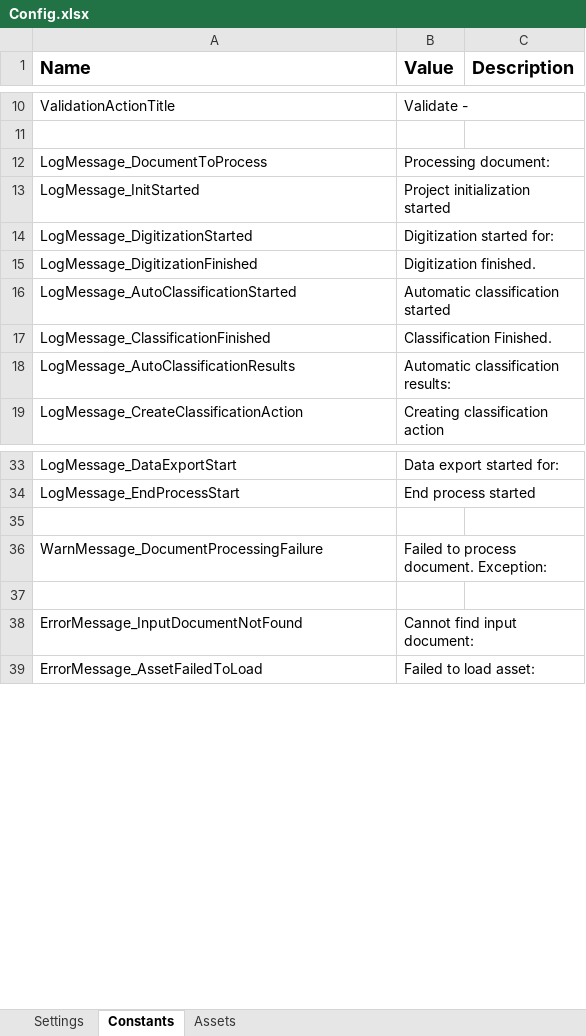
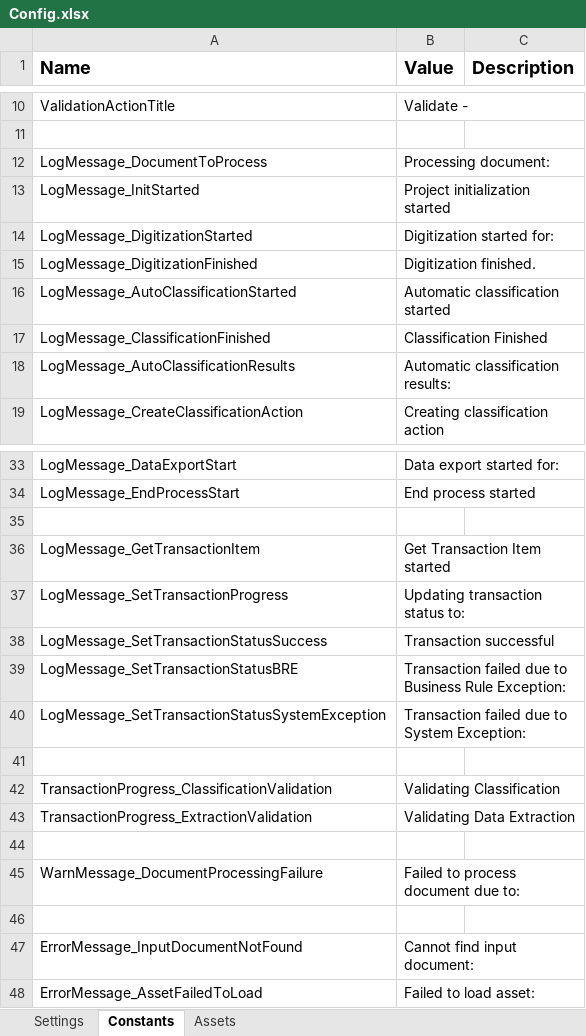
Before and after one commit to UiPath-Services/StudioTemplates, an Excel workbook: DocumentUnderstandingProcess/VB/Data/Config.xlsx, sheet Constants, drawn as a sheet; only a part is shown, gaps mark what is left out; values as stored, in another font and other column widths than the file's, no borders; addresses are those after the commit; the diff names each change by its address in the sheet, - before the commit and + after, or states it on an @@ line.

Commit message:
Added queue support for the DU Process

```diff
--- a/DocumentUnderstandingProcess/VB/Data/Config.xlsx (sheet Constants)
+++ b/DocumentUnderstandingProcess/VB/Data/Config.xlsx (sheet Constants)
-B17 (Value): Classification Finished.
+B17 (Value): Classification Finished
+row 36: LogMessage_GetTransactionItem | Get Transaction Item started
+row 37: LogMessage_SetTransactionProgress | Updating transaction status to:
+row 38: LogMessage_SetTransactionStatusSuccess | Transaction successful
+row 39: LogMessage_SetTransactionStatusBRE | Transaction failed due to Business Rule Exception:
+row 40: LogMessage_SetTransactionStatusSystemException | Transaction failed due to System Exception:
+row 41: (empty)
+row 42: TransactionProgress_ClassificationValidation | Validating Classification
+row 43: TransactionProgress_ExtractionValidation | Validating Data Extraction
+row 44: (empty)
-B45 (Value): Failed to process document. Exception:
+B45 (Value): Failed to process document due to:
```
Also changed, not shown: sheet Settings, 9 other files.
